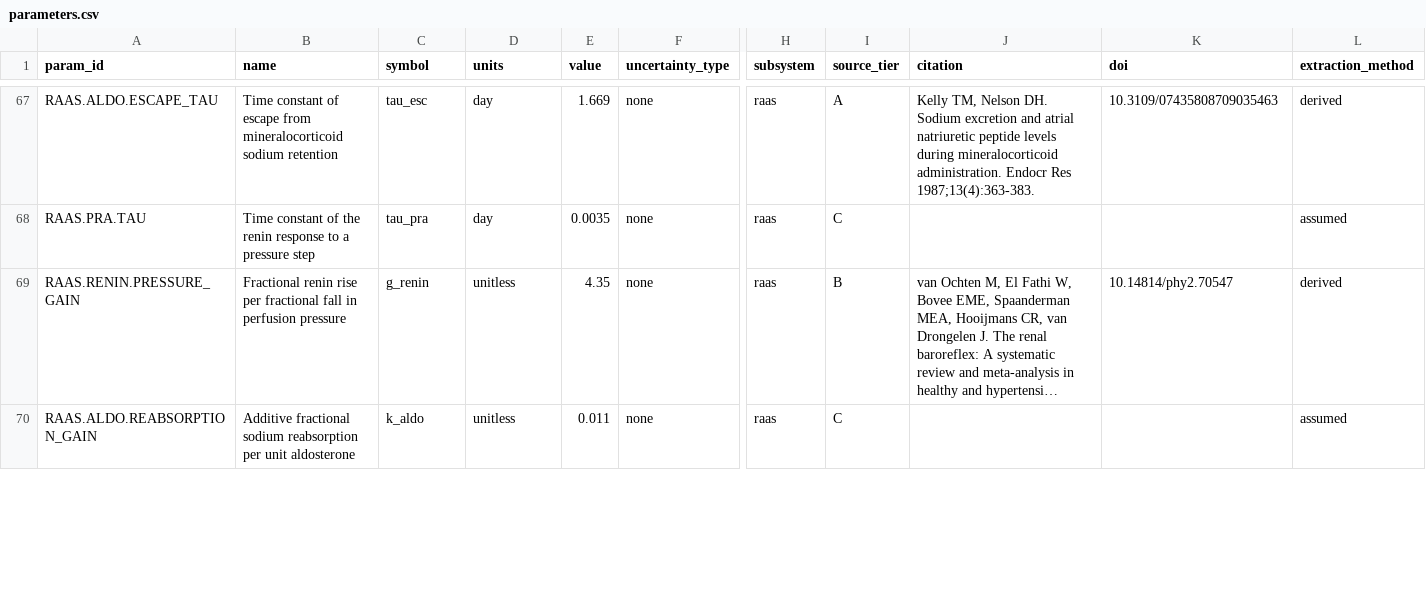
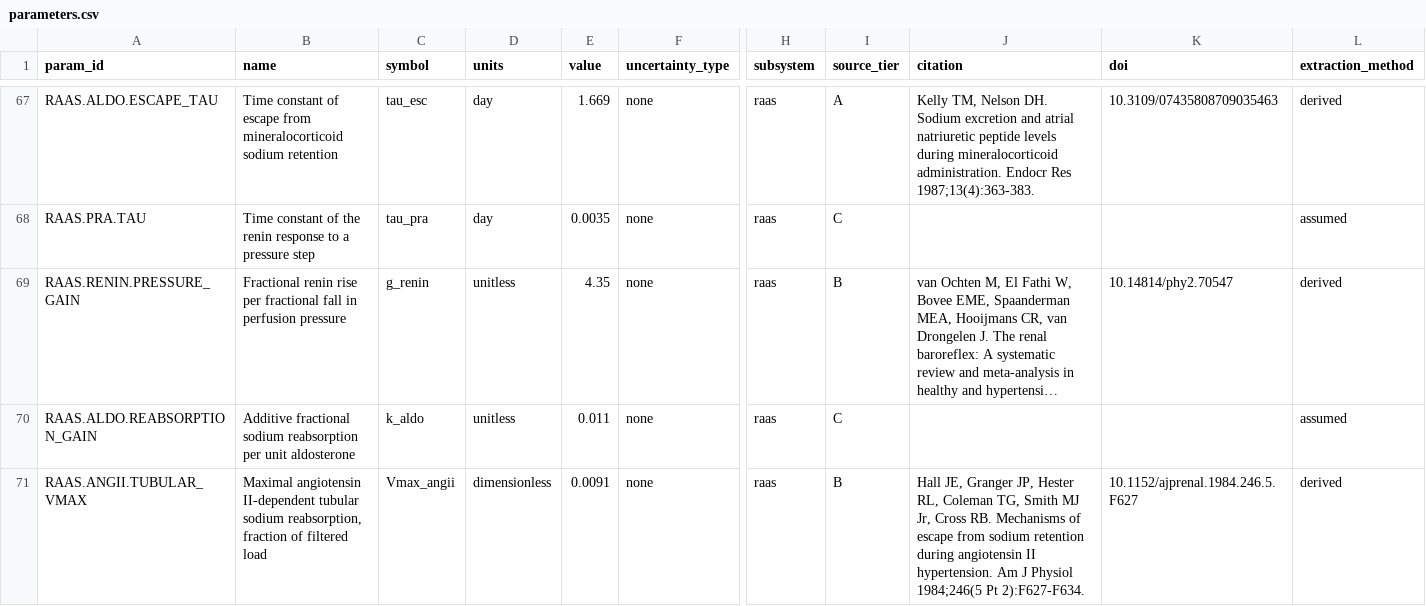
Before and after one commit to histoneguy/integrative-physiology-engine, a CSV file: ledger/parameters.csv, drawn as a sheet; only a part is shown, gaps mark what is left out; long unchanged cells end in …; rows hold the shown columns only; the diff covers the shown part only; the diff names each change by its address in the sheet, - before the commit and + after, or states it on an @@ line.

```diff
--- a/ledger/parameters.csv
+++ b/ledger/parameters.csv
+row 71: RAAS.ANGII.TUBULAR_VMAX | Maximal angiotensin II-dependent tubular sodium reabsorption, fraction of filtered load | Vmax_angii | dimensionless | 0.0091 | none | raas | B | Hall JE, Granger JP, Hester RL, Coleman TG, Smith MJ Jr, Cross RB. Mechanisms of escape from sodium retention during angiotensin II hypertension. Am J Physiol 1984;246(5 Pt 2):F627-F634. | 10.1152/ajprenal.1984.246.5.F627 | derived
```
Also changed, not shown: 7 edited cells elsewhere in this file, ledger/relations.csv, 5 other files.
